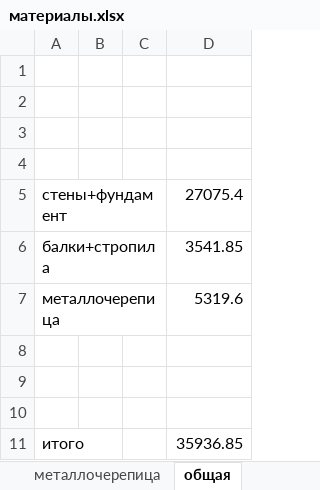
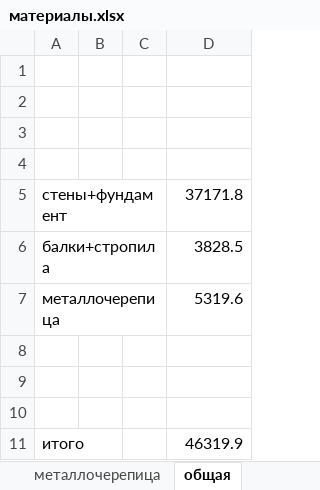
Before and after one commit to kkurtik/building, an Excel workbook: материалы.xlsx, sheet общая, drawn as a sheet; values as stored, in another font and other column widths than the file's, no borders; 1 other sheet too large or unreadable and not compared; the diff names each change by its address in the sheet, - before the commit and + after, or states it on an @@ line.

```diff
--- a/материалы.xlsx (sheet общая)
+++ b/материалы.xlsx (sheet общая)
-D5: 27075.4
+D5: 37171.8
-D6: 3541.85
+D6: 3828.5
-D11: 35936.85
+D11: 46319.9
```
Also changed, not shown: sheet стены+фундамент, 1 other file.
